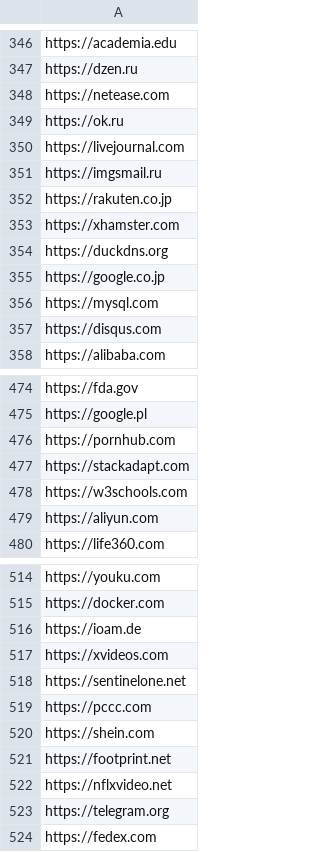
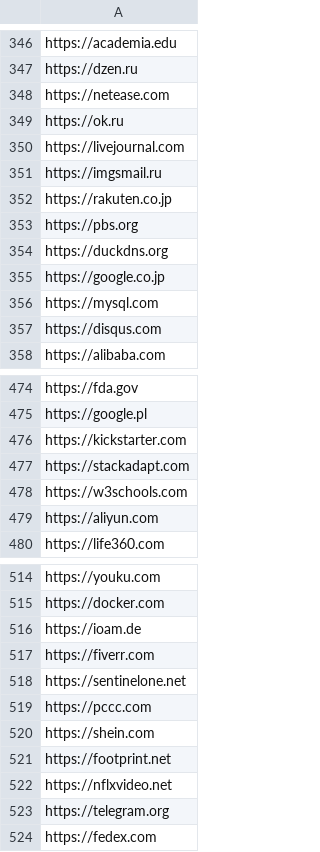
Before and after one commit to privacy-tech-lab/privacy-pioneer-web-crawler, a CSV file: crawl_lists/general_top_525.csv, drawn as a sheet; only a part is shown, gaps mark what is left out.

```diff
--- a/crawl_lists/general_top_525.csv
+++ b/crawl_lists/general_top_525.csv
@@ -352,3 +352,3 @@ https://imgsmail.ru
 https://rakuten.co.jp
-https://xhamster.com
+https://pbs.org
 https://duckdns.org
@@ -475,3 +475,3 @@ https://fda.gov
 https://google.pl
-https://pornhub.com
+https://kickstarter.com
 https://stackadapt.com
@@ -516,3 +516,3 @@ https://docker.com
 https://ioam.de
-https://xvideos.com
+https://fiverr.com
 https://sentinelone.net
```
Also changed, not shown: crawl_lists/australia_top_525.csv, crawl_lists/brazil_top_525.csv, 4 other files.
